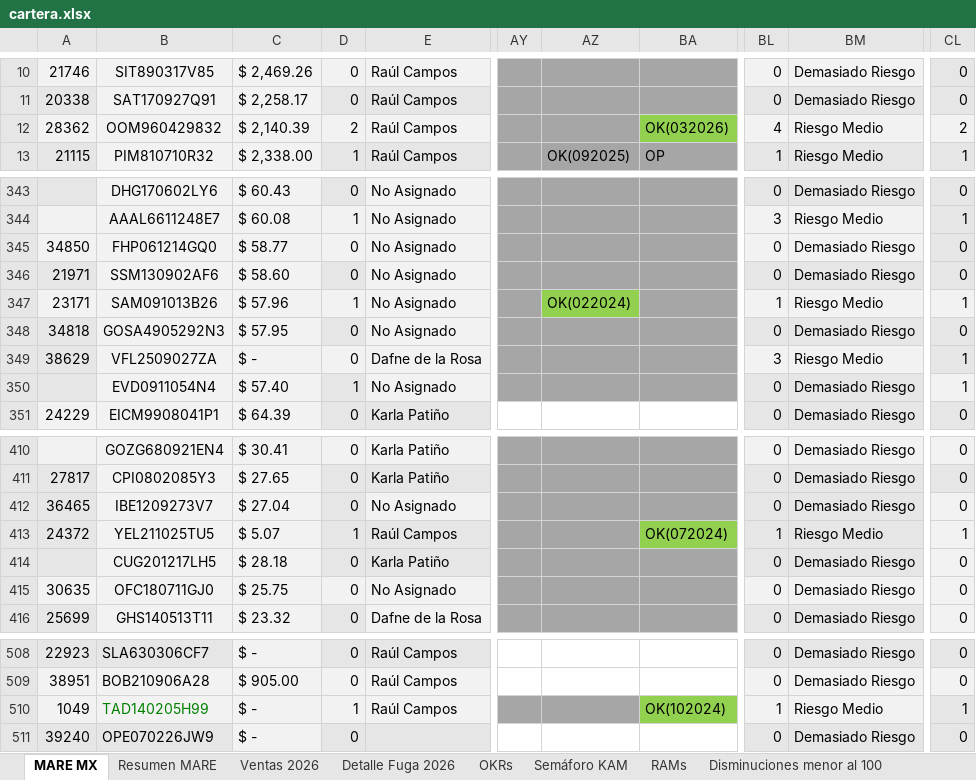
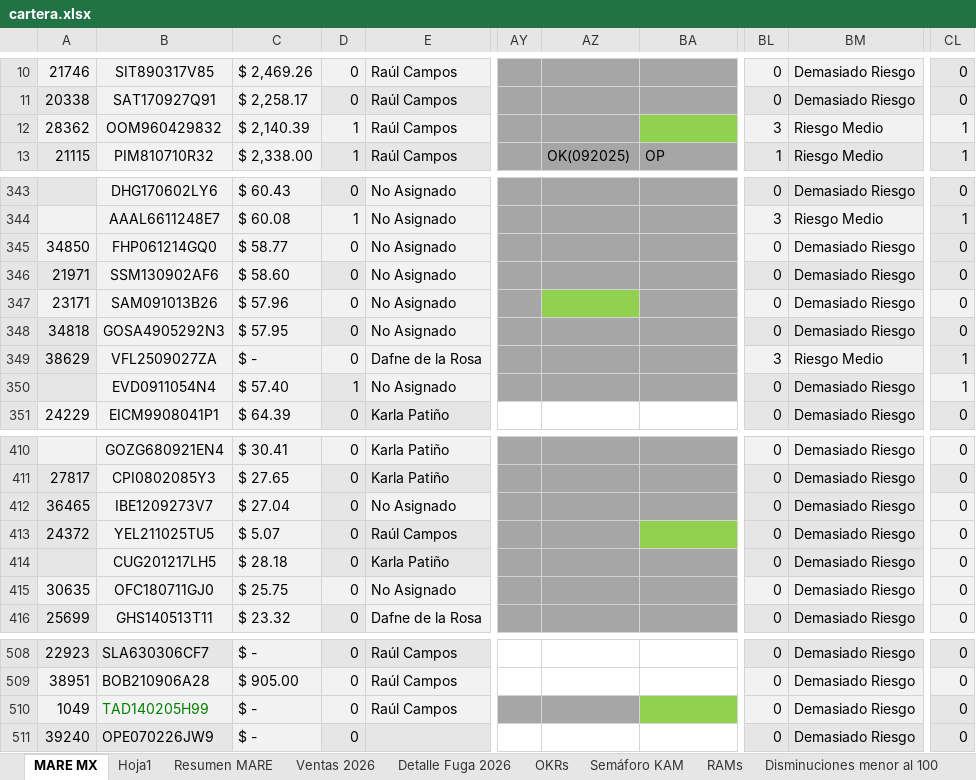
Before and after one commit to fdurancontreras4-ui/monitor-cartera-mx, an Excel workbook: cartera.xlsx, sheet MARE MX, drawn as a sheet; only a part is shown, gaps mark what is left out; values as stored, in another font and other column widths than the file's, no borders; conditional formats not drawn; the diff covers the shown part only; the diff names each change by its address in the sheet, - before the commit and + after, or states it on an @@ line.

```diff
--- a/cartera.xlsx (sheet MARE MX)
+++ b/cartera.xlsx (sheet MARE MX)
+sheet tab: Hoja1
-D12: 2
+D12: 1
-BA12: OK(032026)
+BA12: (empty)
-BL12: 4
+BL12: 3
-CL12: 2
+CL12: 1
-D347: 1
+D347: 0
-AZ347: OK(022024)
+AZ347: (empty)
-BL347: 1
+BL347: 0
-BM347: Riesgo Medio
+BM347: Demasiado Riesgo
-CL347: 1
+CL347: 0
-D413: 1
+D413: 0
-BA413: OK(072024)
+BA413: (empty)
-BL413: 1
+BL413: 0
-BM413: Riesgo Medio
+BM413: Demasiado Riesgo
-CL413: 1
+CL413: 0
-D510: 1
+D510: 0
-BA510: OK(102024)
+BA510: (empty)
-BL510: 1
+BL510: 0
-BM510: Riesgo Medio
+BM510: Demasiado Riesgo
-CL510: 1
+CL510: 0
```
Also changed, not shown: 64 edited cells elsewhere in this sheet, sheet Resumen MARE.
